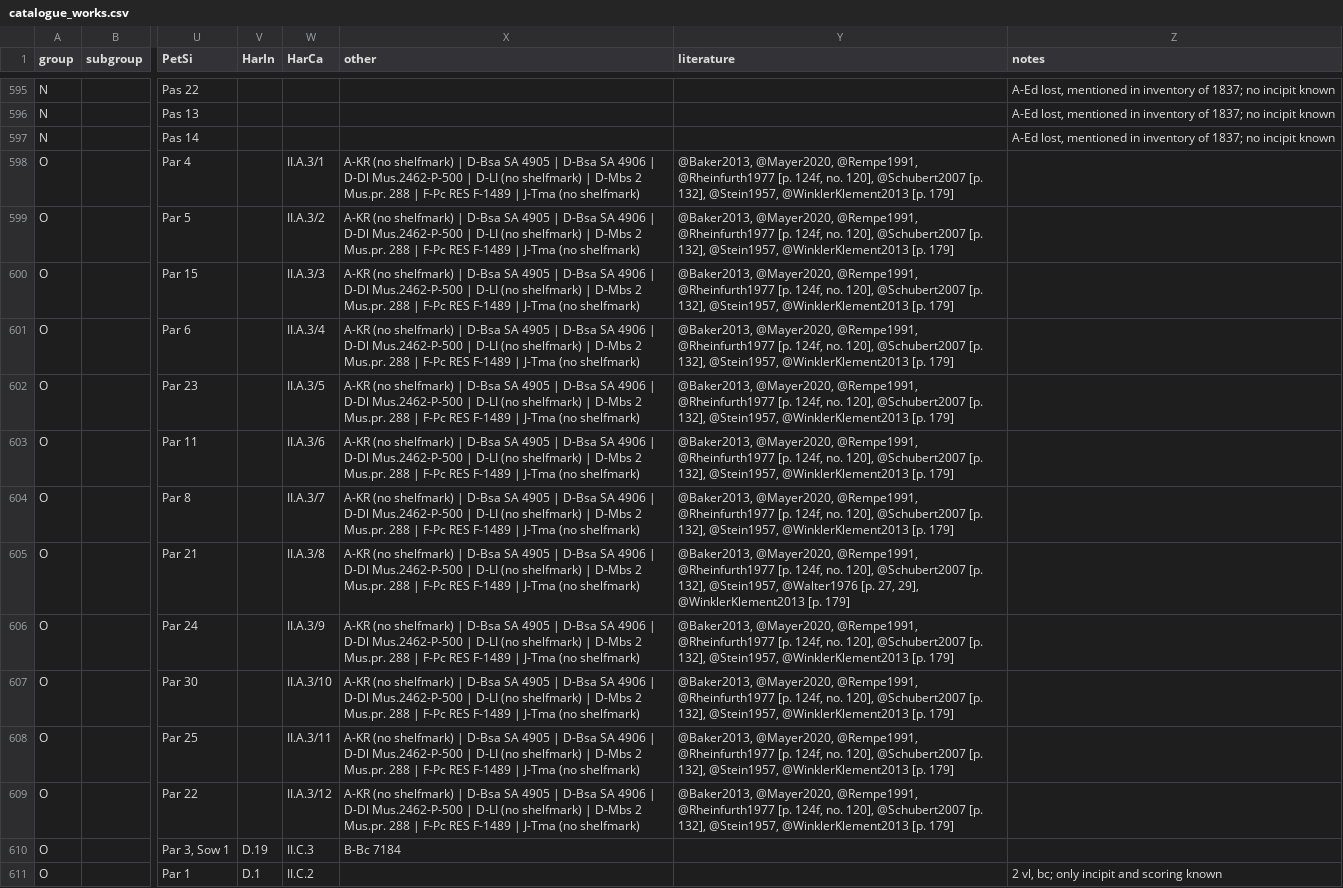
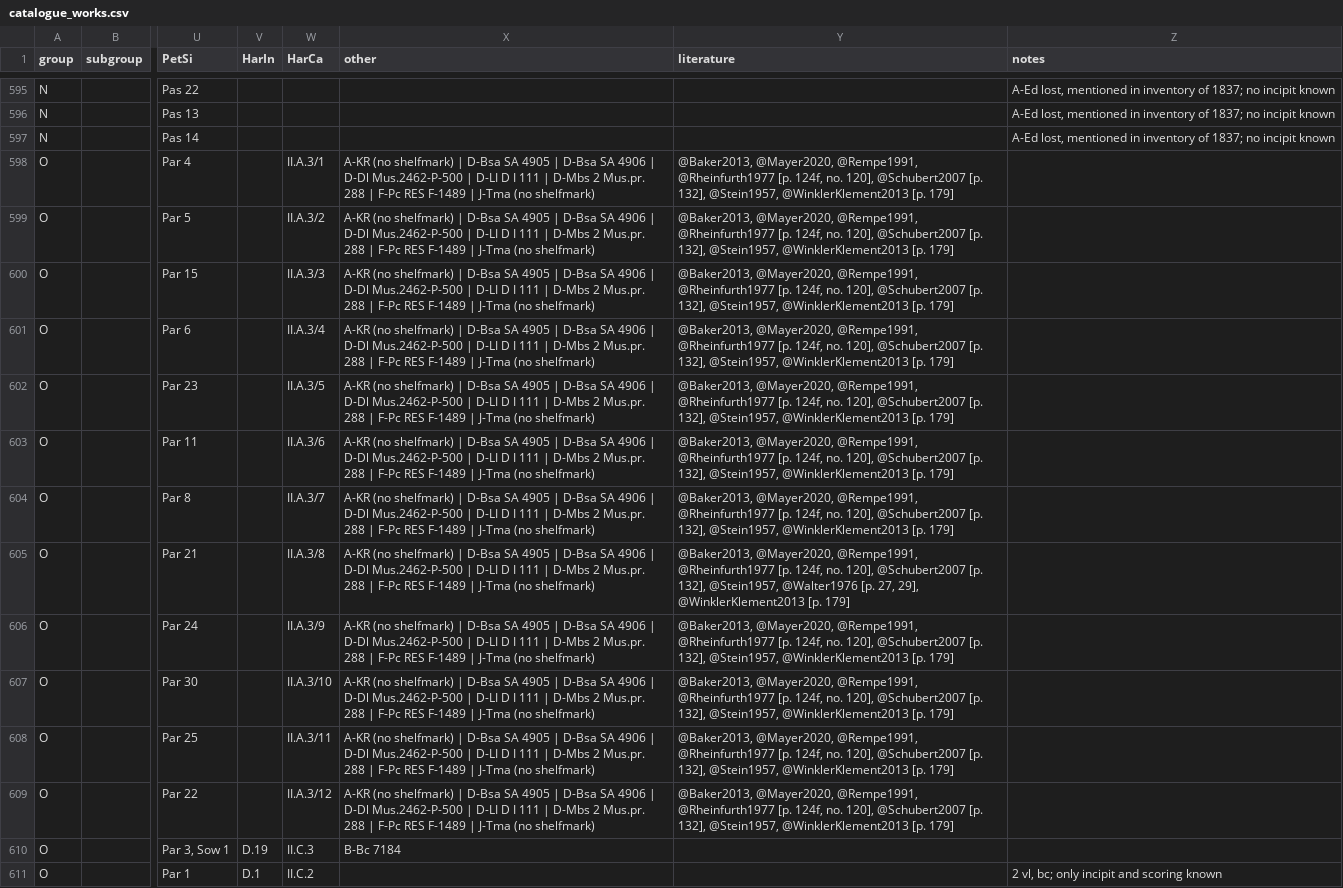
Before and after one commit to edition-esser-skala/werner-catalogue-of-works, a CSV file: data/catalogue_works.csv, drawn as a sheet; only a part is shown, gaps mark what is left out; the diff names each change by its address in the sheet, - before the commit and + after, or states it on an @@ line.

Commit message:
adds shelfmark for instrumental calendar in D-LI

```diff
--- a/data/catalogue_works.csv
+++ b/data/catalogue_works.csv
-X598:X609 (other): …| D-LI (no shelfmark) | D-Mbs…
+X598:X609 (other): …| D-LI D I 111 | D-Mbs…
```
Also changed, not shown: data/works_in_rism.csv, 2 other files.
